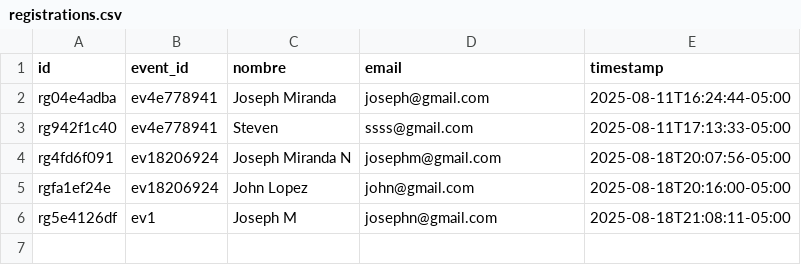
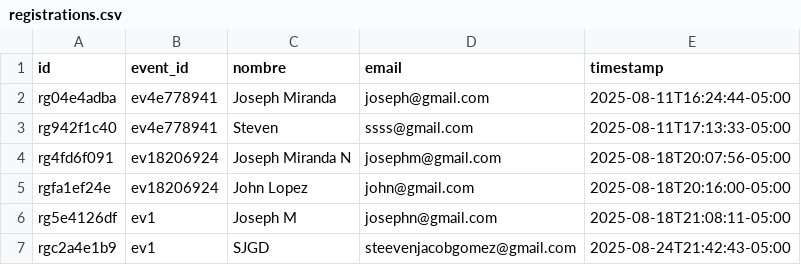
Before and after one commit to JohnUllaguari/EcoEventos, a CSV file: data/registrations.csv, drawn as a sheet.

```diff
--- a/data/registrations.csv
+++ b/data/registrations.csv
@@ -6 +6,2 @@ rgfa1ef24e,ev18206924,"John Lopez ",john@gmail.com,2025-08-18T20:16:00-05:00
 rg5e4126df,ev1,"Joseph M",josephn@gmail.com,2025-08-18T21:08:11-05:00
+rgc2a4e1b9,ev1,SJGD,steevenjacobgomez@gmail.com,2025-08-24T21:42:43-05:00
```
Also changed, not shown: data/events.csv, data/impacts.csv, 28 other files.
